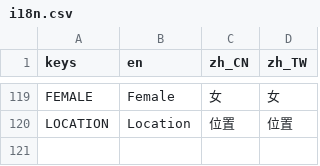
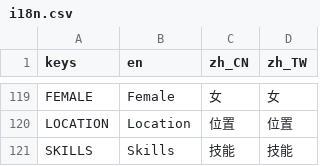
Before and after one commit to luiges90/ZHSAN3, a CSV file: i18n/i18n.csv, drawn as a sheet; only a part is shown, gaps mark what is left out; the diff names each change by its address in the sheet, - before the commit and + after, or states it on an @@ line.

```diff
--- a/i18n/i18n.csv
+++ b/i18n/i18n.csv
+row 121: SKILLS | Skills | 技能 | 技能
```
Also changed, not shown: 9 other files.
